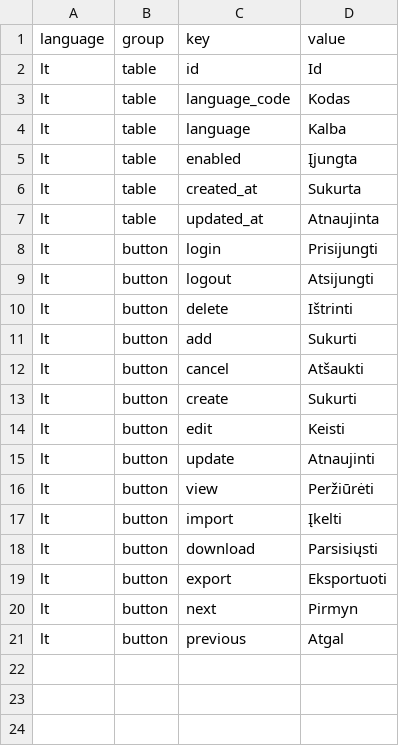
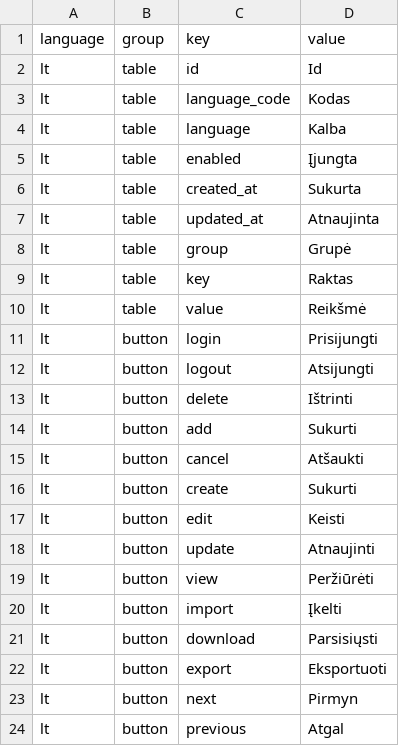
Before and after one commit to ilapis/laravel_10-vue_3_demo, a CSV file: storage/import/translations-lt.csv, drawn as a sheet.

Commit message:
UI update, translations page

```diff
--- a/storage/import/translations-lt.csv
+++ b/storage/import/translations-lt.csv
@@ -7,2 +7,5 @@ lt,table,created_at,Sukurta
 lt,table,updated_at,Atnaujinta
+lt,table,group,Grupė
+lt,table,key,Raktas
+lt,table,value,Reikšmė
 lt,button,login,Prisijungti
```
Also changed, not shown: storage/import/translations-en.csv, 22 other files.
